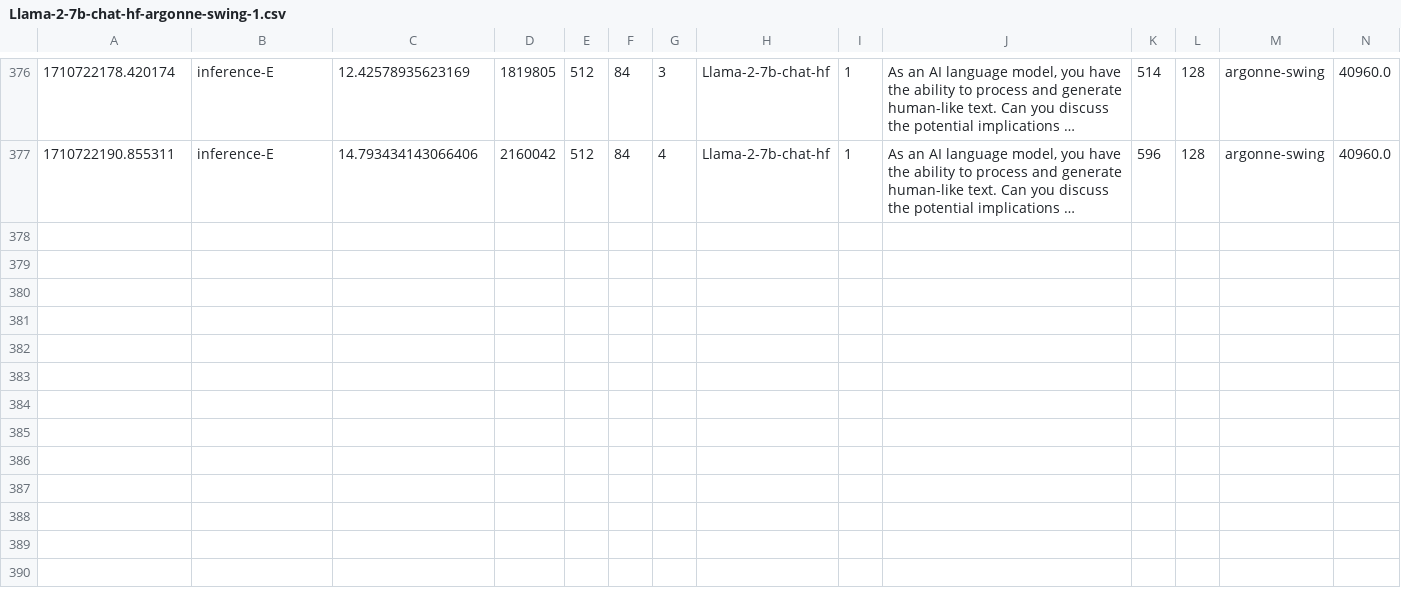
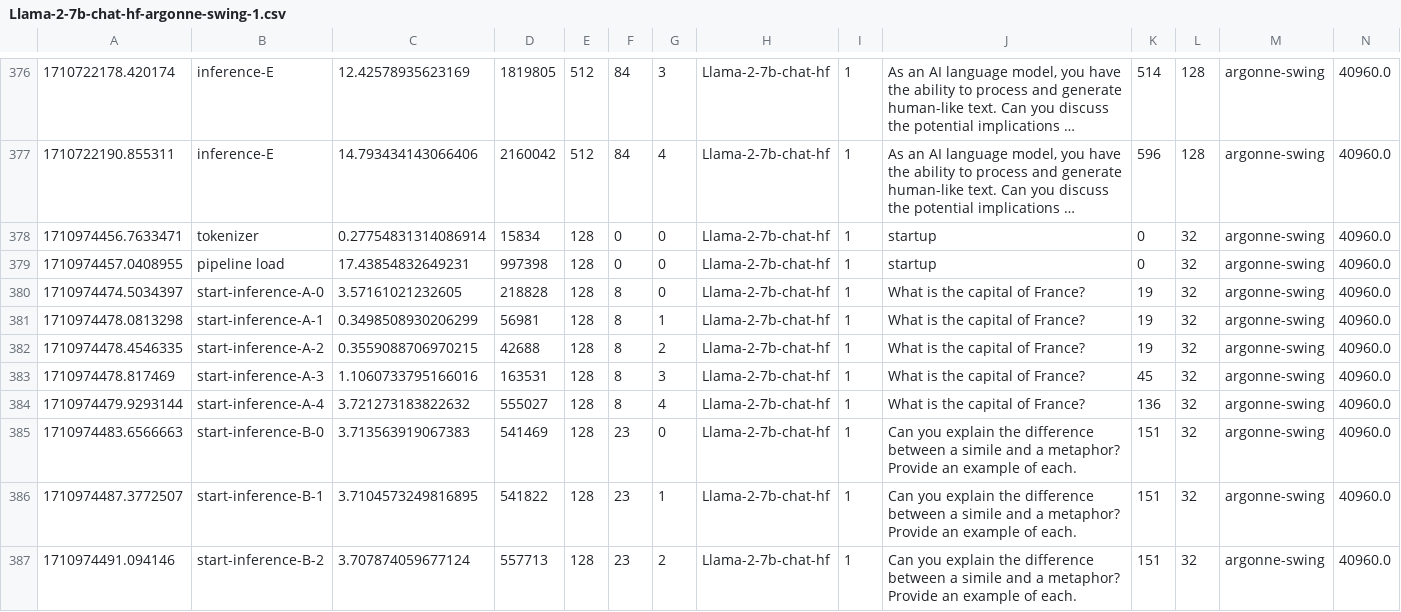
Before and after one commit to grantwilkins/energy-inference, a CSV file: cuda/Llama-2-7b-chat-hf-argonne-swing-1.csv, drawn as a sheet; only a part is shown, gaps mark what is left out; long unchanged cells end in …; rows hold the shown columns only; the diff names each change by its address in the sheet, - before the commit and + after, or states it on an @@ line.

Commit message:
more data

```diff
--- a/cuda/Llama-2-7b-chat-hf-argonne-swing-1.csv
+++ b/cuda/Llama-2-7b-chat-hf-argonne-swing-1.csv
+row 378: 1710974456.7633471 | tokenizer | 0.27754831314086914 | 15834 | 128 | 0 | 0 | Llama-2-7b-chat-hf | 1 | startup | 0 | 32 | argonne-swing | 40960.0
+row 379: 1710974457.0408955 | pipeline load | 17.43854832649231 | 997398 | 128 | 0 | 0 | Llama-2-7b-chat-hf | 1 | startup | 0 | 32 | argonne-swing | 40960.0
+row 380: 1710974474.5034397 | start-inference-A-0 | 3.57161021232605 | 218828 | 128 | 8 | 0 | Llama-2-7b-chat-hf | 1 | What is the capital of France? | 19 | 32 | argonne-swing | 40960.0
+row 381: 1710974478.0813298 | start-inference-A-1 | 0.3498508930206299 | 56981 | 128 | 8 | 1 | Llama-2-7b-chat-hf | 1 | What is the capital of France? | 19 | 32 | argonne-swing | 40960.0
+row 382: 1710974478.4546335 | start-inference-A-2 | 0.3559088706970215 | 42688 | 128 | 8 | 2 | Llama-2-7b-chat-hf | 1 | What is the capital of France? | 19 | 32 | argonne-swing | 40960.0
+row 383: 1710974478.817469 | start-inference-A-3 | 1.1060733795166016 | 163531 | 128 | 8 | 3 | Llama-2-7b-chat-hf | 1 | What is the capital of France? | 45 | 32 | argonne-swing | 40960.0
+row 384: 1710974479.9293144 | start-inference-A-4 | 3.721273183822632 | 555027 | 128 | 8 | 4 | Llama-2-7b-chat-hf | 1 | What is the capital of France? | 136 | 32 | argonne-swing | 40960.0
+row 385: 1710974483.6566663 | start-inference-B-0 | 3.713563919067383 | 541469 | 128 | 23 | 0 | Llama-2-7b-chat-hf | 1 | Can you explain the difference between a simile and a metaphor? Provide an example of each. | 151 | 32 | argonne-swing | 40960.0
+row 386: 1710974487.3772507 | start-inference-B-1 | 3.7104573249816895 | 541822 | 128 | 23 | 1 | Llama-2-7b-chat-hf | 1 | Can you explain the difference between a simile and a metaphor? Provide an example of each. | 151 | 32 | argonne-swing | 40960.0
+row 387: 1710974491.094146 | start-inference-B-2 | 3.707874059677124 | 557713 | 128 | 23 | 2 | Llama-2-7b-chat-hf | 1 | Can you explain the difference between a simile and a metaphor? Provide an example of each. | 151 | 32 | argonne-swing | 40960.0
```
Also changed, not shown: 38 other files.
